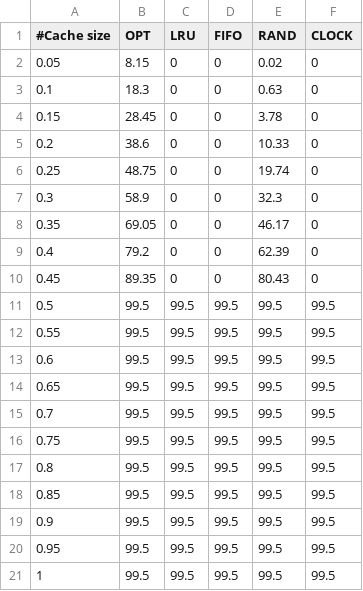
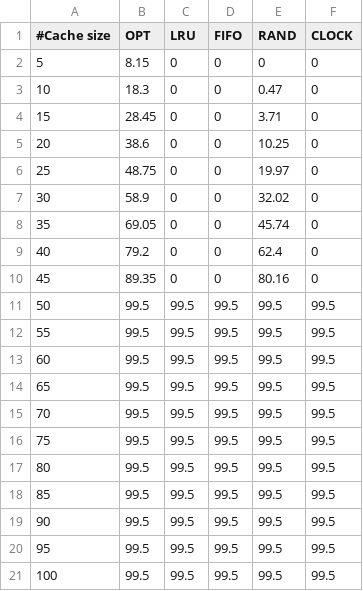
Before and after one commit to VlADIm/CS350Assignment3, a CSV file: loopingData.csv, drawn as a sheet.

Commit message:
fixed cache size dividing

```diff
--- a/loopingData.csv
+++ b/loopingData.csv
@@ -1,21 +1,21 @@
 #Cache size, OPT, LRU, FIFO, RAND, CLOCK
-0.05, 8.15, 0, 0, 0.02, 0
-0.1, 18.3, 0, 0, 0.63, 0
-0.15, 28.45, 0, 0, 3.78, 0
-0.2, 38.6, 0, 0, 10.33, 0
-0.25, 48.75, 0, 0, 19.74, 0
-0.3, 58.9, 0, 0, 32.3, 0
-0.35, 69.05, 0, 0, 46.17, 0
-0.4, 79.2, 0, 0, 62.39, 0
-0.45, 89.35, 0, 0, 80.43, 0
-0.5, 99.5, 99.5, 99.5, 99.5, 99.5
-0.55, 99.5, 99.5, 99.5, 99.5, 99.5
-0.6, 99.5, 99.5, 99.5, 99.5, 99.5
-0.65, 99.5, 99.5, 99.5, 99.5, 99.5
-0.7, 99.5, 99.5, 99.5, 99.5, 99.5
-0.75, 99.5, 99.5, 99.5, 99.5, 99.5
-0.8, 99.5, 99.5, 99.5, 99.5, 99.5
-0.85, 99.5, 99.5, 99.5, 99.5, 99.5
-0.9, 99.5, 99.5, 99.5, 99.5, 99.5
-0.95, 99.5, 99.5, 99.5, 99.5, 99.5
-1, 99.5, 99.5, 99.5, 99.5, 99.5
+5, 8.15, 0, 0, 0, 0
+10, 18.3, 0, 0, 0.47, 0
+15, 28.45, 0, 0, 3.71, 0
+20, 38.6, 0, 0, 10.25, 0
+25, 48.75, 0, 0, 19.97, 0
+30, 58.9, 0, 0, 32.02, 0
+35, 69.05, 0, 0, 45.74, 0
+40, 79.2, 0, 0, 62.4, 0
+45, 89.35, 0, 0, 80.16, 0
+50, 99.5, 99.5, 99.5, 99.5, 99.5
+55, 99.5, 99.5, 99.5, 99.5, 99.5
+60, 99.5, 99.5, 99.5, 99.5, 99.5
+65, 99.5, 99.5, 99.5, 99.5, 99.5
+70, 99.5, 99.5, 99.5, 99.5, 99.5
+75, 99.5, 99.5, 99.5, 99.5, 99.5
+80, 99.5, 99.5, 99.5, 99.5, 99.5
+85, 99.5, 99.5, 99.5, 99.5, 99.5
+90, 99.5, 99.5, 99.5, 99.5, 99.5
+95, 99.5, 99.5, 99.5, 99.5, 99.5
+100, 99.5, 99.5, 99.5, 99.5, 99.5
```
Also changed, not shown: leaning8020Data.csv, randData.csv, 6 other files.
